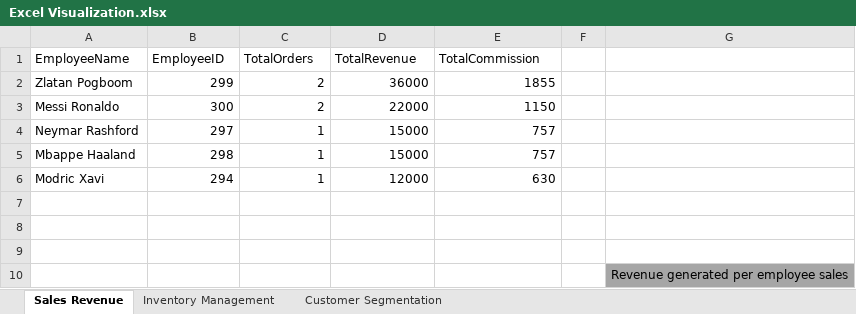
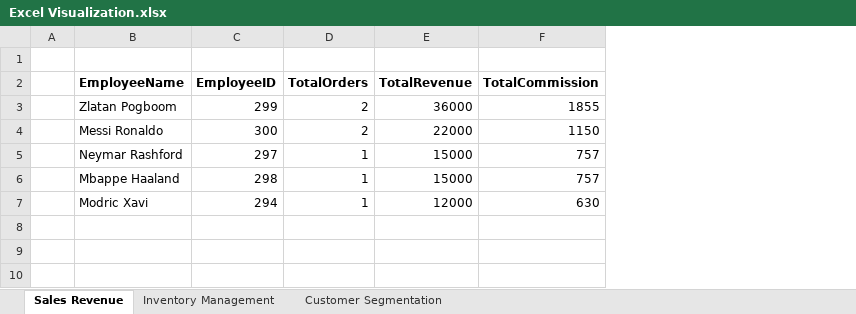
Before and after one commit to BenedictOuma/Enterprise-Database, an Excel workbook: Excel Visualization.xlsx, sheet Sales Revenue, drawn as a sheet; values as stored, in another font and other column widths than the file's, no borders; charts and pictures not drawn; removed rows and columns are numbered as before the commit, all else as after; the diff names each change by its address in the sheet, - before the commit and + after, or states it on an @@ line.

Commit message:
I removed unnecessry line of code explanations in sql file as well as doing a few modifications to the excel visualization file

```diff
--- a/Excel Visualization.xlsx (sheet Sales Revenue)
+++ b/Excel Visualization.xlsx (sheet Sales Revenue)
+column A, empty
-column F, empty
-column G, empty
+row 1: (empty)
-B2:F2 bold: off
+B2:F2 bold: on
-row 7: (empty)
-row 8: (empty)
-row 9: (empty)
-row 10:  |  |  |  |  |  | Revenue generated per employee sales
```
Also changed, not shown: sheet Inventory Management, sheet Customer Segmentation, charts or pictures, 1 other file.
